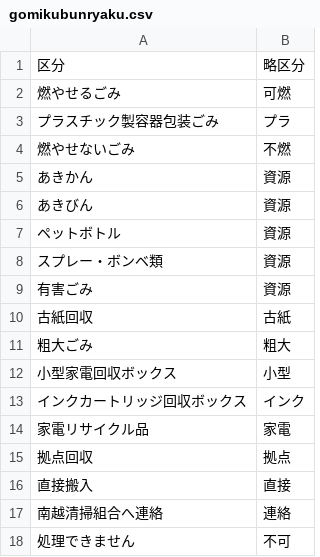
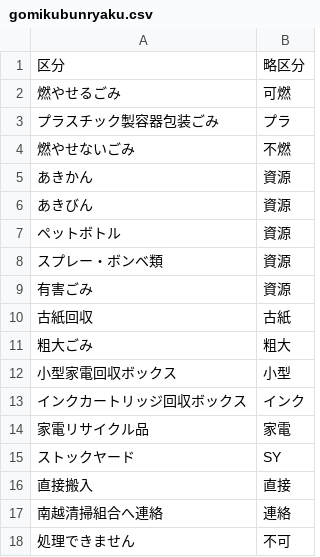
Before and after one commit to nknhb966/gomichecker_echizencity, a CSV file: csv/gomikubunryaku.csv, drawn as a sheet.

Commit message:
Update gomikubunryaku.csv

```diff
--- a/csv/gomikubunryaku.csv
+++ b/csv/gomikubunryaku.csv
@@ -14,3 +14,3 @@
 家電リサイクル品,家電
-拠点回収,拠点
+ストックヤード,SY
 直接搬入,直接
```
